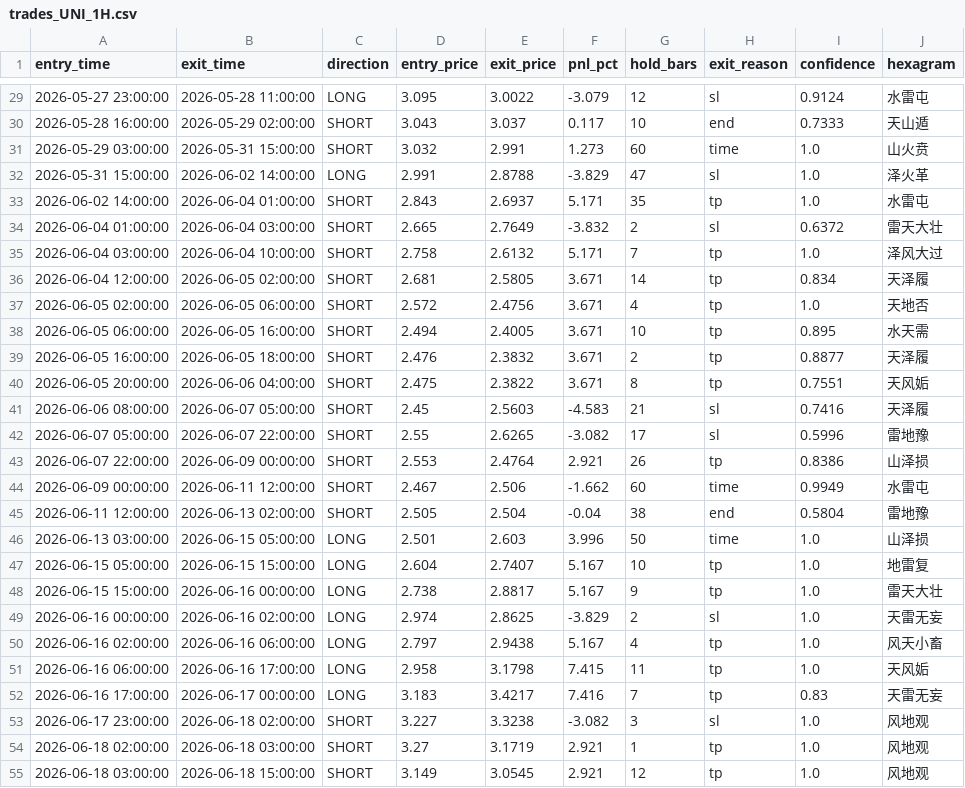
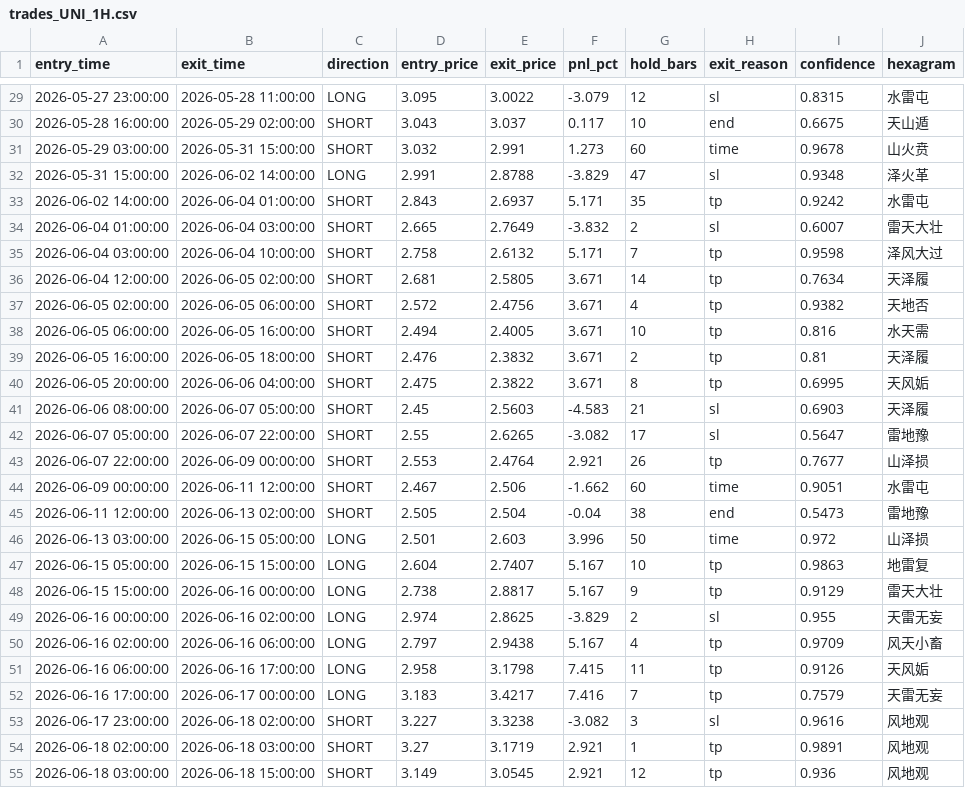
Before and after one commit to yunya1991/Dreambuddy-V2, a CSV file: 11-易经推理系统/data/bcrm2_phase0/trades_UNI_1H.csv, drawn as a sheet; only a part is shown, gaps mark what is left out; the diff covers the shown part only.

```diff
--- a/11-易经推理系统/data/bcrm2_phase0/trades_UNI_1H.csv
+++ b/11-易经推理系统/data/bcrm2_phase0/trades_UNI_1H.csv
@@ -29,27 +29,27 @@
-2026-05-27 23:00:00,2026-05-28 11:00:00,LONG,3.095,3.0022,-3.079,12,sl,0.9124,水雷屯
-2026-05-28 16:00:00,2026-05-29 02:00:00,SHORT,3.043,3.037,0.117,10,end,0.7333,天山遁
-2026-05-29 03:00:00,2026-05-31 15:00:00,SHORT,3.032,2.991,1.273,60,time,1.0,山火贲
-2026-05-31 15:00:00,2026-06-02 14:00:00,LONG,2.991,2.8788,-3.829,47,sl,1.0,泽火革
-2026-06-02 14:00:00,2026-06-04 01:00:00,SHORT,2.843,2.6937,5.171,35,tp,1.0,水雷屯
-2026-06-04 01:00:00,2026-06-04 03:00:00,SHORT,2.665,2.7649,-3.832,2,sl,0.6372,雷天大壮
-2026-06-04 03:00:00,2026-06-04 10:00:00,SHORT,2.758,2.6132,5.171,7,tp,1.0,泽风大过
-2026-06-04 12:00:00,2026-06-05 02:00:00,SHORT,2.681,2.5805,3.671,14,tp,0.834,天泽履
-2026-06-05 02:00:00,2026-06-05 06:00:00,SHORT,2.572,2.4756,3.671,4,tp,1.0,天地否
-2026-06-05 06:00:00,2026-06-05 16:00:00,SHORT,2.494,2.4005,3.671,10,tp,0.895,水天需
-2026-06-05 16:00:00,2026-06-05 18:00:00,SHORT,2.476,2.3832,3.671,2,tp,0.8877,天泽履
-2026-06-05 20:00:00,2026-06-06 04:00:00,SHORT,2.475,2.3822,3.671,8,tp,0.7551,天风姤
-2026-06-06 08:00:00,2026-06-07 05:00:00,SHORT,2.45,2.5603,-4.583,21,sl,0.7416,天泽履
-2026-06-07 05:00:00,2026-06-07 22:00:00,SHORT,2.55,2.6265,-3.082,17,sl,0.5996,雷地豫
-2026-06-07 22:00:00,2026-06-09 00:00:00,SHORT,2.553,2.4764,2.921,26,tp,0.8386,山泽损
-2026-06-09 00:00:00,2026-06-11 12:00:00,SHORT,2.467,2.506,-1.662,60,time,0.9949,水雷屯
-2026-06-11 12:00:00,2026-06-13 02:00:00,SHORT,2.505,2.504,-0.04,38,end,0.5804,雷地豫
-2026-06-13 03:00:00,2026-06-15 05:00:00,LONG,2.501,2.603,3.996,50,time,1.0,山泽损
-2026-06-15 05:00:00,2026-06-15 15:00:00,LONG,2.604,2.7407,5.167,10,tp,1.0,地雷复
-2026-06-15 15:00:00,2026-06-16 00:00:00,LONG,2.738,2.8817,5.167,9,tp,1.0,雷天大壮
-2026-06-16 00:00:00,2026-06-16 02:00:00,LONG,2.974,2.8625,-3.829,2,sl,1.0,天雷无妄
-2026-06-16 02:00:00,2026-06-16 06:00:00,LONG,2.797,2.9438,5.167,4,tp,1.0,风天小畜
-2026-06-16 06:00:00,2026-06-16 17:00:00,LONG,2.958,3.1798,7.415,11,tp,1.0,天风姤
-2026-06-16 17:00:00,2026-06-17 00:00:00,LONG,3.183,3.4217,7.416,7,tp,0.83,天雷无妄
-2026-06-17 23:00:00,2026-06-18 02:00:00,SHORT,3.227,3.3238,-3.082,3,sl,1.0,风地观
-2026-06-18 02:00:00,2026-06-18 03:00:00,SHORT,3.27,3.1719,2.921,1,tp,1.0,风地观
-2026-06-18 03:00:00,2026-06-18 15:00:00,SHORT,3.149,3.0545,2.921,12,tp,1.0,风地观
+2026-05-27 23:00:00,2026-05-28 11:00:00,LONG,3.095,3.0022,-3.079,12,sl,0.8315,水雷屯
+2026-05-28 16:00:00,2026-05-29 02:00:00,SHORT,3.043,3.037,0.117,10,end,0.6675,天山遁
+2026-05-29 03:00:00,2026-05-31 15:00:00,SHORT,3.032,2.991,1.273,60,time,0.9678,山火贲
+2026-05-31 15:00:00,2026-06-02 14:00:00,LONG,2.991,2.8788,-3.829,47,sl,0.9348,泽火革
+2026-06-02 14:00:00,2026-06-04 01:00:00,SHORT,2.843,2.6937,5.171,35,tp,0.9242,水雷屯
+2026-06-04 01:00:00,2026-06-04 03:00:00,SHORT,2.665,2.7649,-3.832,2,sl,0.6007,雷天大壮
+2026-06-04 03:00:00,2026-06-04 10:00:00,SHORT,2.758,2.6132,5.171,7,tp,0.9598,泽风大过
+2026-06-04 12:00:00,2026-06-05 02:00:00,SHORT,2.681,2.5805,3.671,14,tp,0.7634,天泽履
+2026-06-05 02:00:00,2026-06-05 06:00:00,SHORT,2.572,2.4756,3.671,4,tp,0.9382,天地否
+2026-06-05 06:00:00,2026-06-05 16:00:00,SHORT,2.494,2.4005,3.671,10,tp,0.816,水天需
+2026-06-05 16:00:00,2026-06-05 18:00:00,SHORT,2.476,2.3832,3.671,2,tp,0.81,天泽履
+2026-06-05 20:00:00,2026-06-06 04:00:00,SHORT,2.475,2.3822,3.671,8,tp,0.6995,天风姤
+2026-06-06 08:00:00,2026-06-07 05:00:00,SHORT,2.45,2.5603,-4.583,21,sl,0.6903,天泽履
+2026-06-07 05:00:00,2026-06-07 22:00:00,SHORT,2.55,2.6265,-3.082,17,sl,0.5647,雷地豫
+2026-06-07 22:00:00,2026-06-09 00:00:00,SHORT,2.553,2.4764,2.921,26,tp,0.7677,山泽损
+2026-06-09 00:00:00,2026-06-11 12:00:00,SHORT,2.467,2.506,-1.662,60,time,0.9051,水雷屯
+2026-06-11 12:00:00,2026-06-13 02:00:00,SHORT,2.505,2.504,-0.04,38,end,0.5473,雷地豫
+2026-06-13 03:00:00,2026-06-15 05:00:00,LONG,2.501,2.603,3.996,50,time,0.972,山泽损
+2026-06-15 05:00:00,2026-06-15 15:00:00,LONG,2.604,2.7407,5.167,10,tp,0.9863,地雷复
+2026-06-15 15:00:00,2026-06-16 00:00:00,LONG,2.738,2.8817,5.167,9,tp,0.9129,雷天大壮
+2026-06-16 00:00:00,2026-06-16 02:00:00,LONG,2.974,2.8625,-3.829,2,sl,0.955,天雷无妄
+2026-06-16 02:00:00,2026-06-16 06:00:00,LONG,2.797,2.9438,5.167,4,tp,0.9709,风天小畜
+2026-06-16 06:00:00,2026-06-16 17:00:00,LONG,2.958,3.1798,7.415,11,tp,0.9126,天风姤
+2026-06-16 17:00:00,2026-06-17 00:00:00,LONG,3.183,3.4217,7.416,7,tp,0.7579,天雷无妄
+2026-06-17 23:00:00,2026-06-18 02:00:00,SHORT,3.227,3.3238,-3.082,3,sl,0.9616,风地观
+2026-06-18 02:00:00,2026-06-18 03:00:00,SHORT,3.27,3.1719,2.921,1,tp,0.9891,风地观
+2026-06-18 03:00:00,2026-06-18 15:00:00,SHORT,3.149,3.0545,2.921,12,tp,0.936,风地观
```
Also changed, not shown: 61 edited cells elsewhere in this file, 11-易经推理系统/data/bcrm2_phase0/trades_BTC_1H.csv, 11-易经推理系统/data/bcrm2_phase0/trades_ETH_1H.csv, 11 other files.
